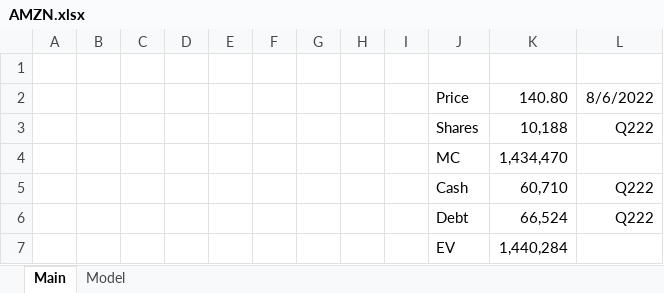
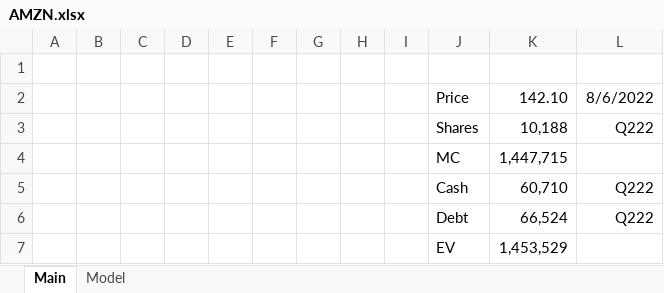
Before and after one commit to TheMichaelKamin/models, an Excel workbook: AMZN.xlsx, sheet Main, drawn as a sheet; values as stored, in another font and other column widths than the file's, no borders; the diff names each change by its address in the sheet, - before the commit and + after, or states it on an @@ line.

Commit message:
FANG, SIMO, AMZN, OXY

```diff
--- a/AMZN.xlsx (sheet Main)
+++ b/AMZN.xlsx (sheet Main)
-K2: 140.80
+K2: 142.10
-K4: 1,434,470
+K4: 1,447,715
-K7: 1,440,284
+K7: 1,453,529
```
Also changed, not shown: OXY.xlsx, 2 other files.
